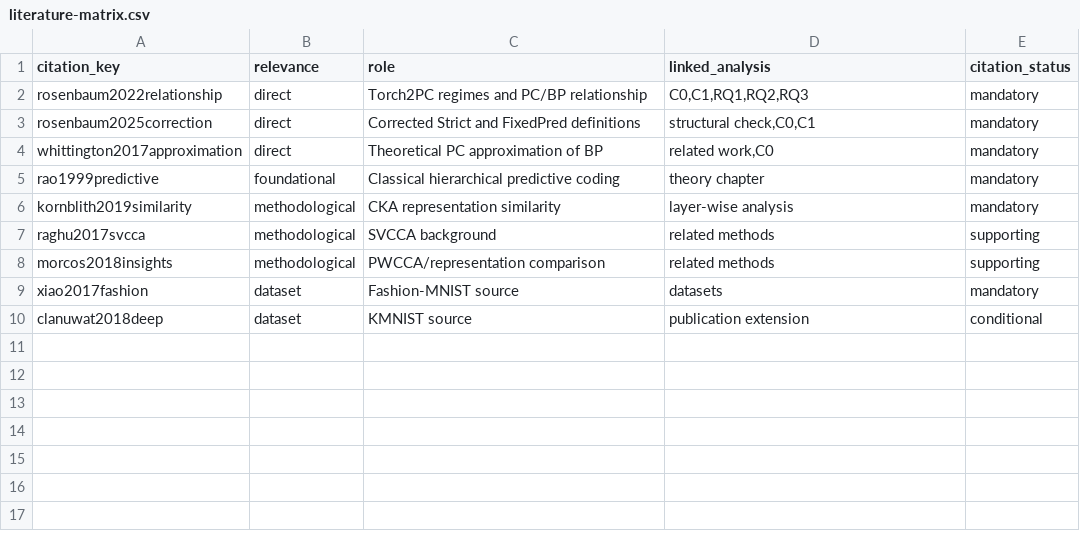
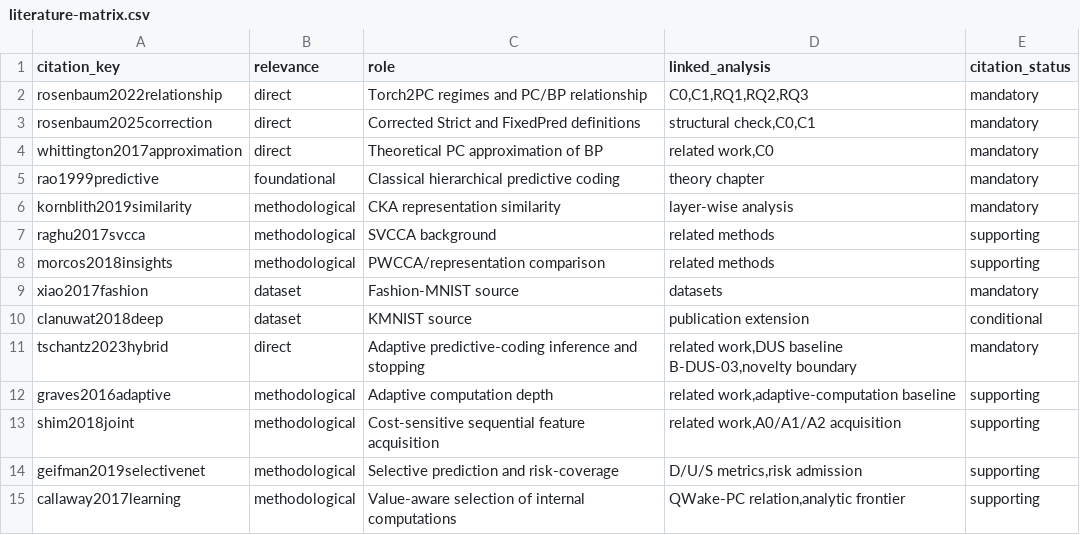
Before and after one commit to attractor-set/torch2pc-layerwise-thesis, a CSV file: references/literature-matrix.csv, drawn as a sheet; the diff names each change by its address in the sheet, - before the commit and + after, or states it on an @@ line.

Commit message:
docs(stage3b): correct integrated frontier semantics

```diff
--- a/references/literature-matrix.csv
+++ b/references/literature-matrix.csv
+row 11: tschantz2023hybrid | direct | Adaptive predictive-coding inference and stopping | related work,DUS baseline B-DUS-03,novelty boundary | mandatory
+row 12: graves2016adaptive | methodological | Adaptive computation depth | related work,adaptive-computation baseline | supporting
+row 13: shim2018joint | methodological | Cost-sensitive sequential feature acquisition | related work,A0/A1/A2 acquisition | supporting
+row 14: geifman2019selectivenet | methodological | Selective prediction and risk-coverage | D/U/S metrics,risk admission | supporting
+row 15: callaway2017learning | methodological | Value-aware selection of internal computations | QWake-PC relation,analytic frontier | supporting
```
Also changed, not shown: docs/language-map.csv, 30 other files.
